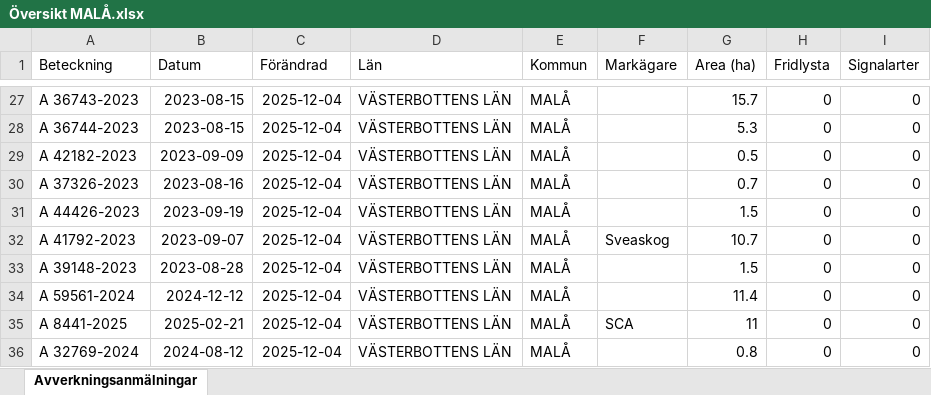
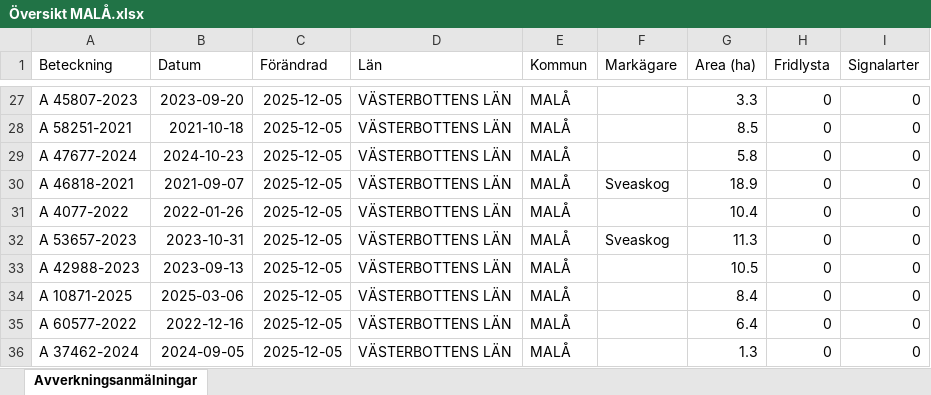
Before and after one commit to klasma/Logging_2418, an Excel workbook: Översikt MALÅ.xlsx, sheet Avverkningsanmälningar, drawn as a sheet; only a part is shown, gaps mark what is left out; values as stored, in another font and other column widths than the file's, no borders; the diff covers the shown part only; the diff names each change by its address in the sheet, - before the commit and + after, or states it on an @@ line.

```diff
--- a/Översikt MALÅ.xlsx (sheet Avverkningsanmälningar)
+++ b/Översikt MALÅ.xlsx (sheet Avverkningsanmälningar)
-A27 (Beteckning): A 36743-2023
+A27 (Beteckning): A 45807-2023
-B27 (Datum): 2023-08-15
+B27 (Datum): 2023-09-20
-C27:C36 (Förändrad): 2025-12-04
+C27:C36 (Förändrad): 2025-12-05
-G27 (Area (ha)): 15.7
+G27 (Area (ha)): 3.3
-A28 (Beteckning): A 36744-2023
+A28 (Beteckning): A 58251-2021
-B28 (Datum): 2023-08-15
+B28 (Datum): 2021-10-18
-G28 (Area (ha)): 5.3
+G28 (Area (ha)): 8.5
-A29 (Beteckning): A 42182-2023
+A29 (Beteckning): A 47677-2024
-B29 (Datum): 2023-09-09
+B29 (Datum): 2024-10-23
-G29 (Area (ha)): 0.5
+G29 (Area (ha)): 5.8
-A30 (Beteckning): A 37326-2023
+A30 (Beteckning): A 46818-2021
-B30 (Datum): 2023-08-16
+B30 (Datum): 2021-09-07
-F30 (Markägare): (empty)
+F30 (Markägare): Sveaskog
-G30 (Area (ha)): 0.7
+G30 (Area (ha)): 18.9
-A31 (Beteckning): A 44426-2023
+A31 (Beteckning): A 4077-2022
-B31 (Datum): 2023-09-19
+B31 (Datum): 2022-01-26
-G31 (Area (ha)): 1.5
+G31 (Area (ha)): 10.4
-A32 (Beteckning): A 41792-2023
+A32 (Beteckning): A 53657-2023
-B32 (Datum): 2023-09-07
+B32 (Datum): 2023-10-31
-G32 (Area (ha)): 10.7
+G32 (Area (ha)): 11.3
-A33 (Beteckning): A 39148-2023
+A33 (Beteckning): A 42988-2023
-B33 (Datum): 2023-08-28
+B33 (Datum): 2023-09-13
-G33 (Area (ha)): 1.5
+G33 (Area (ha)): 10.5
-A34 (Beteckning): A 59561-2024
+A34 (Beteckning): A 10871-2025
-B34 (Datum): 2024-12-12
+B34 (Datum): 2025-03-06
-G34 (Area (ha)): 11.4
+G34 (Area (ha)): 8.4
-A35 (Beteckning): A 8441-2025
+A35 (Beteckning): A 60577-2022
-B35 (Datum): 2025-02-21
+B35 (Datum): 2022-12-16
-F35 (Markägare): SCA
+F35 (Markägare): (empty)
-G35 (Area (ha)): 11
+G35 (Area (ha)): 6.4
-A36 (Beteckning): A 32769-2024
+A36 (Beteckning): A 37462-2024
-B36 (Datum): 2024-08-12
+B36 (Datum): 2024-09-05
-G36 (Area (ha)): 0.8
+G36 (Area (ha)): 1.3
```
Also changed, not shown: 1744 edited cells elsewhere in this sheet, artfynd/A 41840-2023 artfynd.xlsx, artfynd/A 48895-2025 artfynd.xlsx, 54 other files.
